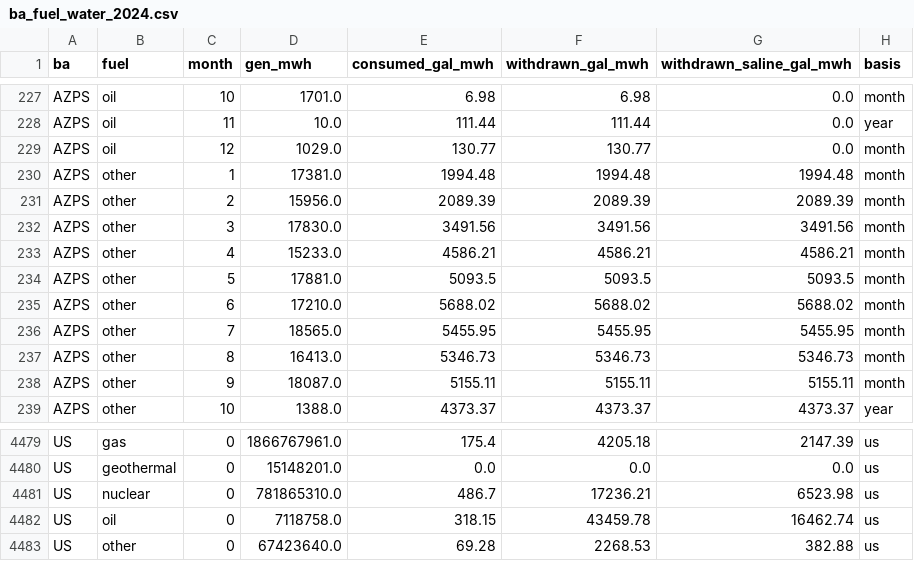
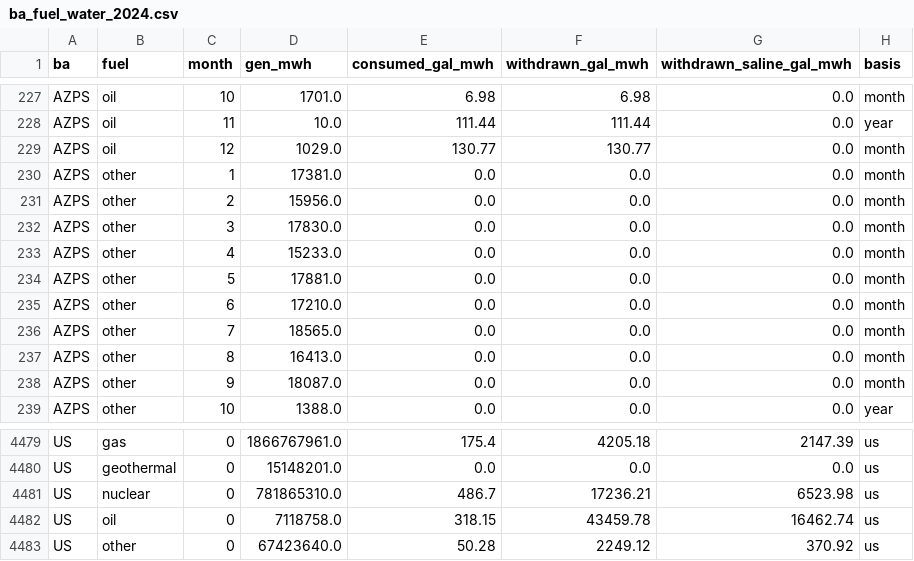
Before and after one commit to northlinehydrology/waterledger, a CSV file: packages/waterledger-data/src/waterledger_data/tables/ba_fuel_water_2024.csv, drawn as a sheet; only a part is shown, gaps mark what is left out; the diff covers the shown part only.

Commit message:
Concentrating solar plants' water in the solar class of the BA fuel table (model 1.17): a plant with no thermal generation in EIA-923 has its water split by its own generation, so Solana (AZPS), Mojave Solar (CISO) and Crescent Dunes (NEVP) are in solar, where EIA-930 counts their output. Solana's 806.6 MG had fallen to 'other' and been divided by AZPS's 184 GWh of biomass and landfill gas: AZPS 'other' was 1,600-5,700 gal/MWh, now 0; AZPS solar 168-380, CISO 3-12, NEVP 0-1; U.S. 'other' 69 to 50. Each BA's plant water still closes

```diff
--- a/packages/waterledger-data/src/waterledger_data/tables/ba_fuel_water_2024.csv
+++ b/packages/waterledger-data/src/waterledger_data/tables/ba_fuel_water_2024.csv
@@ -229,11 +229,11 @@ AZPS,oil,11,10.0,111.44,111.44,0.0,year
 AZPS,oil,12,1029.0,130.77,130.77,0.0,month
-AZPS,other,1,17381.0,1994.48,1994.48,1994.48,month
-AZPS,other,2,15956.0,2089.39,2089.39,2089.39,month
-AZPS,other,3,17830.0,3491.56,3491.56,3491.56,month
-AZPS,other,4,15233.0,4586.21,4586.21,4586.21,month
-AZPS,other,5,17881.0,5093.5,5093.5,5093.5,month
-AZPS,other,6,17210.0,5688.02,5688.02,5688.02,month
-AZPS,other,7,18565.0,5455.95,5455.95,5455.95,month
-AZPS,other,8,16413.0,5346.73,5346.73,5346.73,month
-AZPS,other,9,18087.0,5155.11,5155.11,5155.11,month
-AZPS,other,10,1388.0,4373.37,4373.37,4373.37,year
+AZPS,other,1,17381.0,0.0,0.0,0.0,month
+AZPS,other,2,15956.0,0.0,0.0,0.0,month
+AZPS,other,3,17830.0,0.0,0.0,0.0,month
+AZPS,other,4,15233.0,0.0,0.0,0.0,month
+AZPS,other,5,17881.0,0.0,0.0,0.0,month
+AZPS,other,6,17210.0,0.0,0.0,0.0,month
+AZPS,other,7,18565.0,0.0,0.0,0.0,month
+AZPS,other,8,16413.0,0.0,0.0,0.0,month
+AZPS,other,9,18087.0,0.0,0.0,0.0,month
+AZPS,other,10,1388.0,0.0,0.0,0.0,year
@@ -4482,2 +4482,2 @@ US,nuclear,0,781865310.0,486.7,17236.21,6523.98,us
 US,oil,0,7118758.0,318.15,43459.78,16462.74,us
-US,other,0,67423640.0,69.28,2268.53,382.88,us
+US,other,0,67423640.0,50.28,2249.12,370.92,us
```
Also changed, not shown: 162 edited cells elsewhere in this file, 2 other files.
